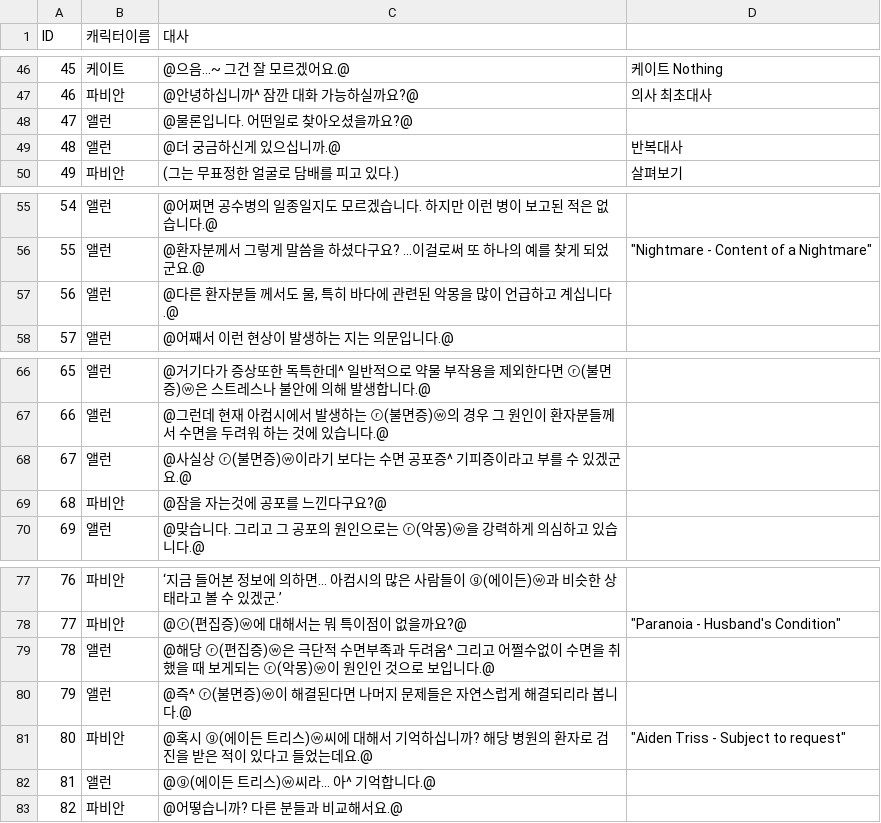
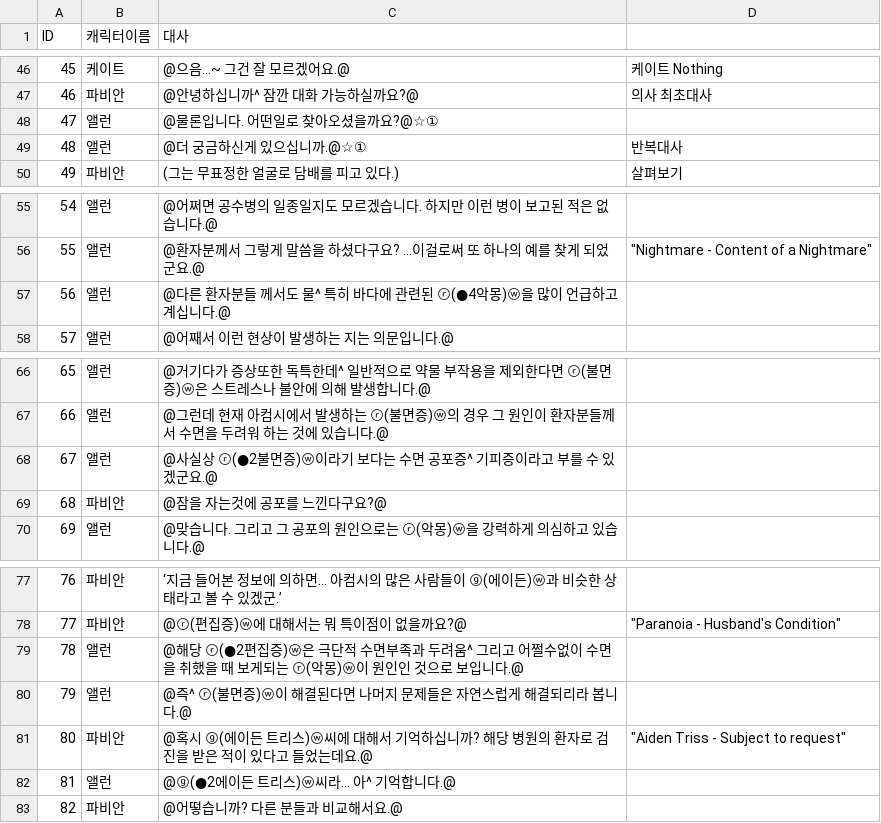
Before and after one commit to coolblue1853/SCoW, a CSV file: Assets/Asset/Asset/Resources/1st_Hospital.csv, drawn as a sheet; only a part is shown, gaps mark what is left out.

```diff
--- a/Assets/Asset/Asset/Resources/1st_Hospital.csv
+++ b/Assets/Asset/Asset/Resources/1st_Hospital.csv
@@ -47,4 +47,4 @@ ID,캐릭터이름,대사,
 46,파비안,@안녕하십니까^ 잠깐 대화 가능하실까요?@,의사 최초대사
-47,앨런,@물론입니다. 어떤일로 찾아오셨을까요?@,
-48,앨런,@더 궁금하신게 있으십니까.@,반복대사
+47,앨런,@물론입니다. 어떤일로 찾아오셨을까요?@☆①,
+48,앨런,@더 궁금하신게 있으십니까.@☆①,반복대사
 49,파비안,(그는 무표정한 얼굴로 담배를 피고 있다.),살펴보기
@@ -56,3 +56,3 @@ ID,캐릭터이름,대사,
 55,앨런,@환자분께서 그렇게 말씀을 하셨다구요? ...이걸로써 또 하나의 예를 찾게 되었군요.@,"""Nightmare - Content of a Nightmare"" "
-56,앨런,"@다른 환자분들 께서도 물, 특히 바다에 관련된 악몽을 많이 언급하고 계십니다.@",
+56,앨런,@다른 환자분들 께서도 물^ 특히 바다에 관련된 ⓡ(●4악몽)ⓦ을 많이 언급하고 계십니다.@,
 57,앨런,@어째서 이런 현상이 발생하는 지는 의문입니다.@,
@@ -67,3 +67,3 @@ ID,캐릭터이름,대사,
 66,앨런,@그런데 현재 아컴시에서 발생하는 ⓡ(불면증)ⓦ의 경우 그 원인이 환자분들께서 수면을 두려워 하는 것에 있습니다.@,
-67,앨런,@사실상 ⓡ(불면증)ⓦ이라기 보다는 수면 공포증^ 기피증이라고 부를 수 있겠군요.@,
+67,앨런,@사실상 ⓡ(●2불면증)ⓦ이라기 보다는 수면 공포증^ 기피증이라고 부를 수 있겠군요.@,
 68,파비안,@잠을 자는것에 공포를 느낀다구요?@,
@@ -78,6 +78,6 @@ ID,캐릭터이름,대사,
 77,파비안,@ⓡ(편집증)ⓦ에 대해서는 뭐 특이점이 없을까요?@,"""Paranoia - Husband's Condition"" "
-78,앨런,@해당 ⓡ(편집증)ⓦ은 극단적 수면부족과 두려움^ 그리고 어쩔수없이 수면을 취했을 때 보게되는 ⓡ(악몽)ⓦ이 원인인 것으로 보입니다.@,
+78,앨런,@해당 ⓡ(●2편집증)ⓦ은 극단적 수면부족과 두려움^ 그리고 어쩔수없이 수면을 취했을 때 보게되는 ⓡ(악몽)ⓦ이 원인인 것으로 보입니다.@,
 79,앨런,@즉^ ⓡ(불면증)ⓦ이 해결된다면 나머지 문제들은 자연스럽게 해결되리라 봅니다.@,
 80,파비안,@혹시 ⓖ(에이든 트리스)ⓦ씨에 대해서 기억하십니까? 해당 병원의 환자로 검진을 받은 적이 있다고 들었는데요.@,"""Aiden Triss - Subject to request"" "
-81,앨런,@ⓖ(에이든 트리스)ⓦ씨라… 아^ 기억합니다.@,
+81,앨런,@ⓖ(●2에이든 트리스)ⓦ씨라… 아^ 기억합니다.@,
 82,파비안,@어떻습니까? 다른 분들과 비교해서요.@,
```
Also changed, not shown: Assets/Asset/Asset/Resources/1st_PoliceOffice.csv, 15 other files.
